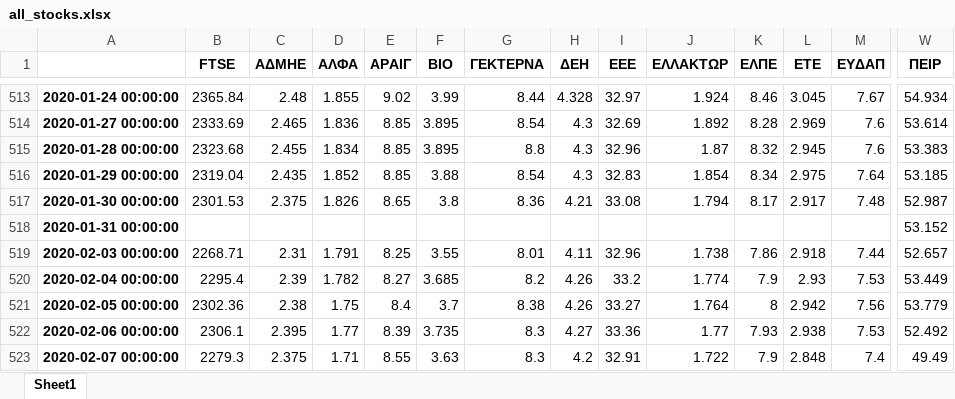
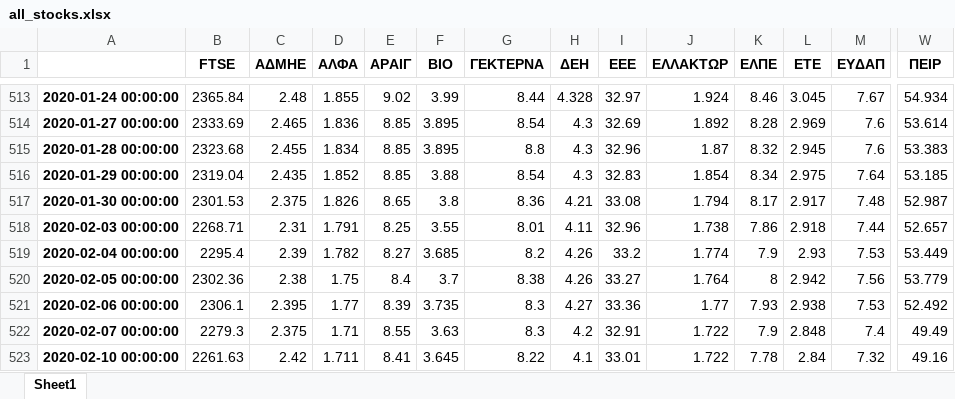
Before and after one commit to nchris/pythoncourse, an Excel workbook: all_stocks.xlsx, sheet Sheet1, drawn as a sheet; only a part is shown, gaps mark what is left out; the shorter side is filled out with more unchanged rows; values as stored, in another font and other column widths than the file's, no borders; rows hold the shown columns only; the diff names each change by its address in the sheet, - before the commit and + after, or states it on an @@ line.

Commit message:
Add files via upload

```diff
--- a/all_stocks.xlsx (sheet Sheet1)
+++ b/all_stocks.xlsx (sheet Sheet1)
-row 518: 2020-01-31 00:00:00 |  |  |  |  |  |  |  |  |  |  |  |  | 53.152
```
